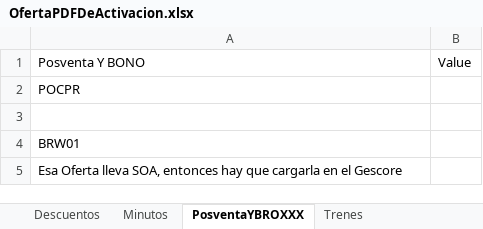
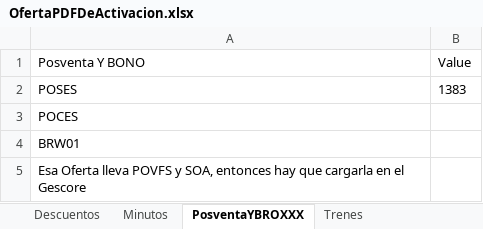
Before and after one commit to ahm22508/Automation_Oferta_And_Anexion_De_Cif_Cases, an Excel workbook: OfertaPDFDeActivacion.xlsx, sheet PosventaYBROXXX, drawn as a sheet; values as stored, in another font and other column widths than the file's, no borders; removed rows and columns are numbered as before the commit, all else as after; the diff names each change by its address in the sheet, - before the commit and + after, or states it on an @@ line.

```diff
--- a/OfertaPDFDeActivacion.xlsx (sheet PosventaYBROXXX)
+++ b/OfertaPDFDeActivacion.xlsx (sheet PosventaYBROXXX)
+row 2: POSES | 1383
-A3 (Posventa Y BONO): POCPR
+A3 (Posventa Y BONO): POCES
-row 3: (empty)
-A5 (Posventa Y BONO): …Oferta lleva SOA, entonces…
+A5 (Posventa Y BONO): …Oferta lleva POVFS y SOA, entonces…
```
Also changed, not shown: sheet Minutos, sheet Trenes, sheet Descuentos, 1 other file.
